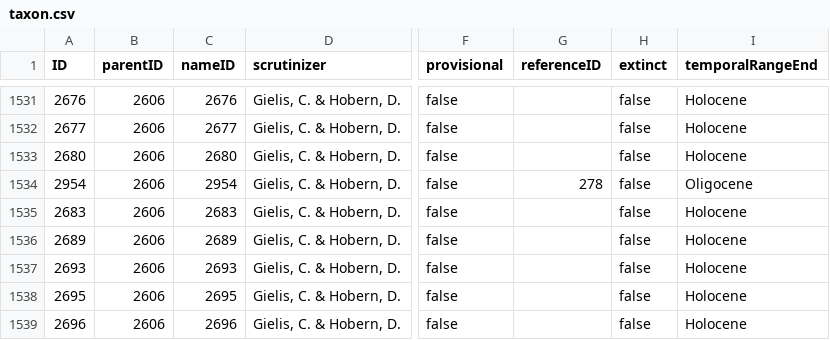
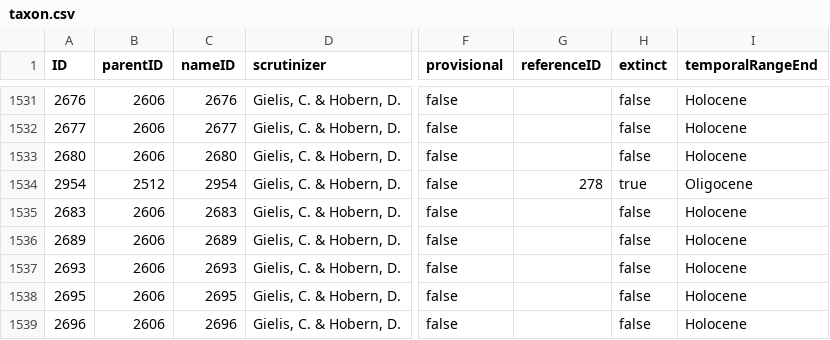
Before and after one commit to dhobern/pterophoroidea, a CSV file: coldp/data/taxon.csv, drawn as a sheet; only a part is shown, gaps mark what is left out; the diff names each change by its address in the sheet, - before the commit and + after, or states it on an @@ line.

```diff
--- a/coldp/data/taxon.csv
+++ b/coldp/data/taxon.csv
-B1534 (parentID): 2606
+B1534 (parentID): 2512
-H1534 (extinct): false
+H1534 (extinct): true
```
Also changed, not shown: coldp/data/name.csv, 3 other files.
